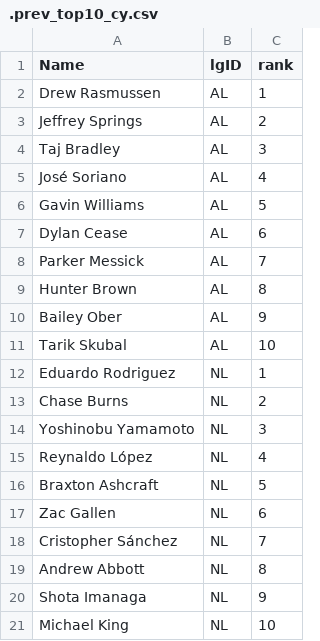
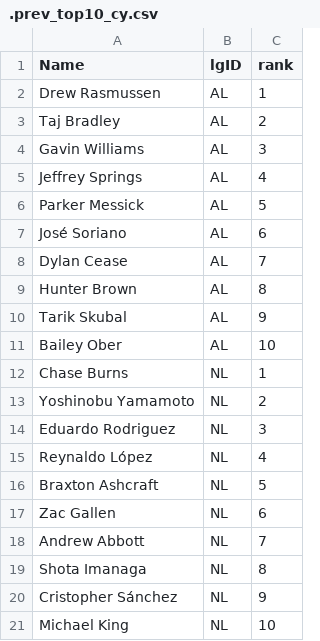
Before and after one commit to jeffwarr4/mlb-awards-predictor, a CSV file: predictions/2026/.prev_top10_cy.csv, drawn as a sheet.

```diff
--- a/predictions/2026/.prev_top10_cy.csv
+++ b/predictions/2026/.prev_top10_cy.csv
@@ -2,14 +2,14 @@ Name,lgID,rank
 Drew Rasmussen,AL,1
-Jeffrey Springs,AL,2
-Taj Bradley,AL,3
-José Soriano,AL,4
-Gavin Williams,AL,5
-Dylan Cease,AL,6
-Parker Messick,AL,7
+Taj Bradley,AL,2
+Gavin Williams,AL,3
+Jeffrey Springs,AL,4
+Parker Messick,AL,5
+José Soriano,AL,6
+Dylan Cease,AL,7
 Hunter Brown,AL,8
-Bailey Ober,AL,9
-Tarik Skubal,AL,10
-Eduardo Rodriguez,NL,1
-Chase Burns,NL,2
-Yoshinobu Yamamoto,NL,3
+Tarik Skubal,AL,9
+Bailey Ober,AL,10
+Chase Burns,NL,1
+Yoshinobu Yamamoto,NL,2
+Eduardo Rodriguez,NL,3
 Reynaldo López,NL,4
@@ -17,5 +17,5 @@ Braxton Ashcraft,NL,5
 Zac Gallen,NL,6
-Cristopher Sánchez,NL,7
-Andrew Abbott,NL,8
-Shota Imanaga,NL,9
+Andrew Abbott,NL,7
+Shota Imanaga,NL,8
+Cristopher Sánchez,NL,9
 Michael King,NL,10
```
Also changed, not shown: predictions/2026/.prev_top10_mvp.csv, predictions/2026/top5_flat_cy.csv, 10 other files.
